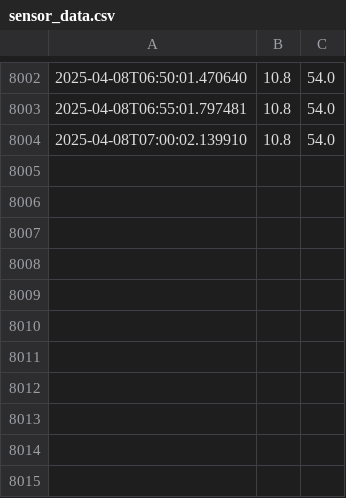
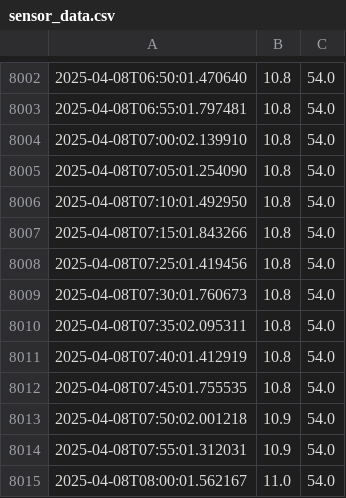
Before and after one commit to andersx/data-upload, a CSV file: sensor_data.csv, drawn as a sheet; only a part is shown, gaps mark what is left out; the diff names each change by its address in the sheet, - before the commit and + after, or states it on an @@ line.

Commit message:
Update sensor log: 2025-04-08T08:01:01+02:00

```diff
--- a/sensor_data.csv
+++ b/sensor_data.csv
+row 8005: 2025-04-08T07:05:01.254090 | 10.8 | 54.0
+row 8006: 2025-04-08T07:10:01.492950 | 10.8 | 54.0
+row 8007: 2025-04-08T07:15:01.843266 | 10.8 | 54.0
+row 8008: 2025-04-08T07:25:01.419456 | 10.8 | 54.0
+row 8009: 2025-04-08T07:30:01.760673 | 10.8 | 54.0
+row 8010: 2025-04-08T07:35:02.095311 | 10.8 | 54.0
+row 8011: 2025-04-08T07:40:01.412919 | 10.8 | 54.0
+row 8012: 2025-04-08T07:45:01.755535 | 10.8 | 54.0
+row 8013: 2025-04-08T07:50:02.001218 | 10.9 | 54.0
+row 8014: 2025-04-08T07:55:01.312031 | 10.9 | 54.0
+row 8015: 2025-04-08T08:00:01.562167 | 11.0 | 54.0
```
